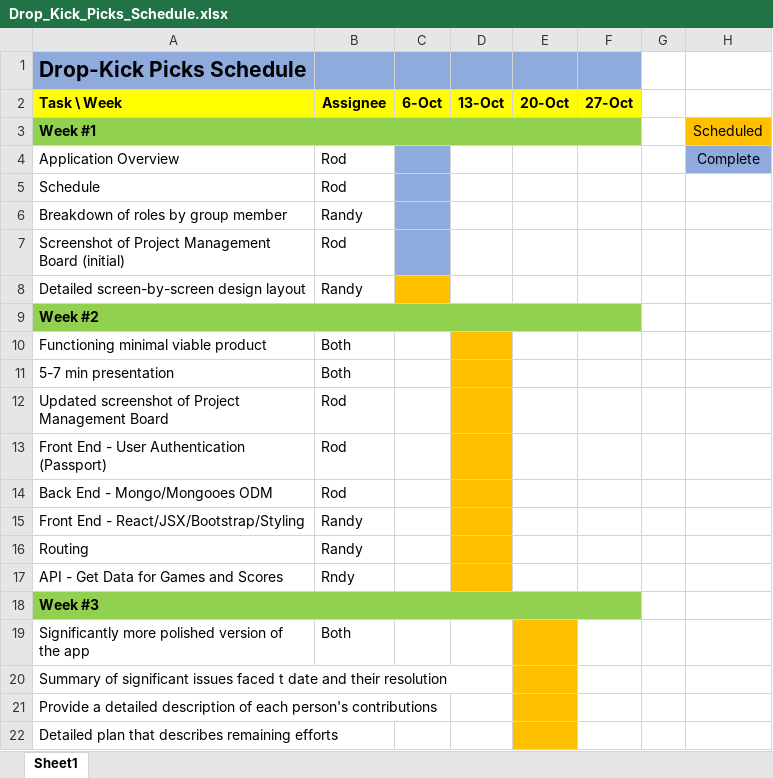
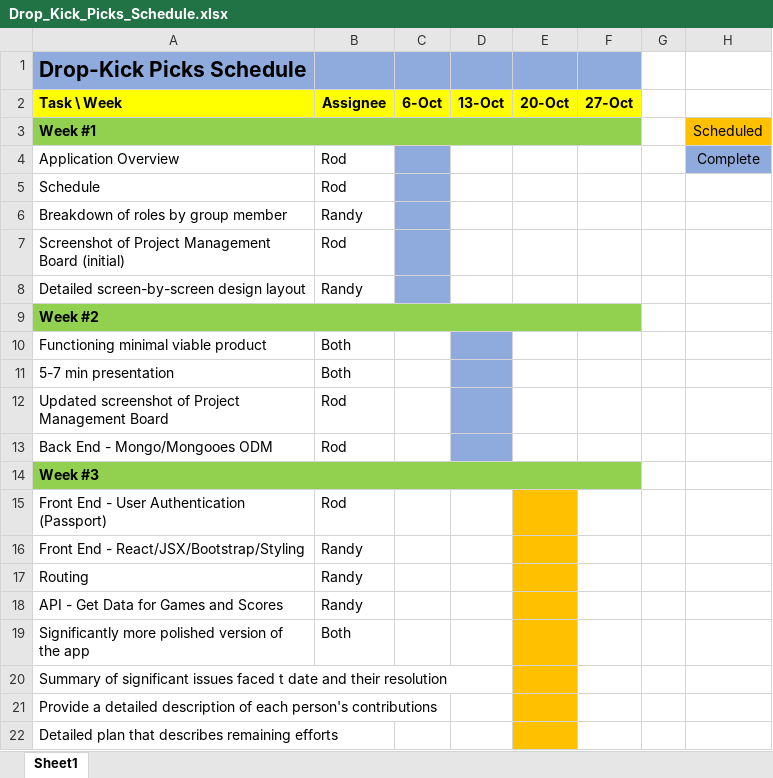
Before and after one commit to Rod-Skoglund/Final-Project, an Excel workbook: docs/Drop_Kick_Picks_Schedule.xlsx, sheet Sheet1, drawn as a sheet; only a part is shown; values as stored, in another font and other column widths than the file's, no borders; addresses are those after the commit; the diff names each change by its address in the sheet, - before the commit and + after, or states it on an @@ line.

Commit message:
updated schedule

```diff
--- a/docs/Drop_Kick_Picks_Schedule.xlsx (sheet Sheet1)
+++ b/docs/Drop_Kick_Picks_Schedule.xlsx (sheet Sheet1)
-C8 fill: #FFC000
+C8 fill: #8FAADC
-D10:D12 fill: #FFC000
+D10:D12 fill: #8FAADC
@@ row 14 moved to row 13: Back End - Mongo/Mongooes ODM @@
@@ row 18 moved to row 14: Week #3 @@
-D15 fill: #FFC000
+D15 fill: none
-E15 fill: none
+E15 fill: #FFC000
-D16:D18 fill: #FFC000
+D16:D18 fill: none
-E16:E18 fill: none
+E16:E18 fill: #FFC000
-B18 (Assignee): Rndy
+B18 (Assignee): Randy
```
